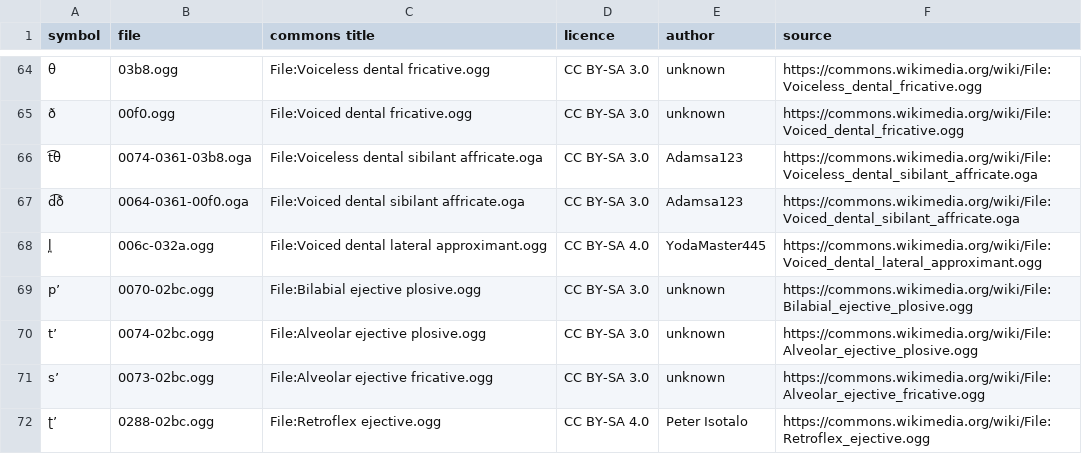
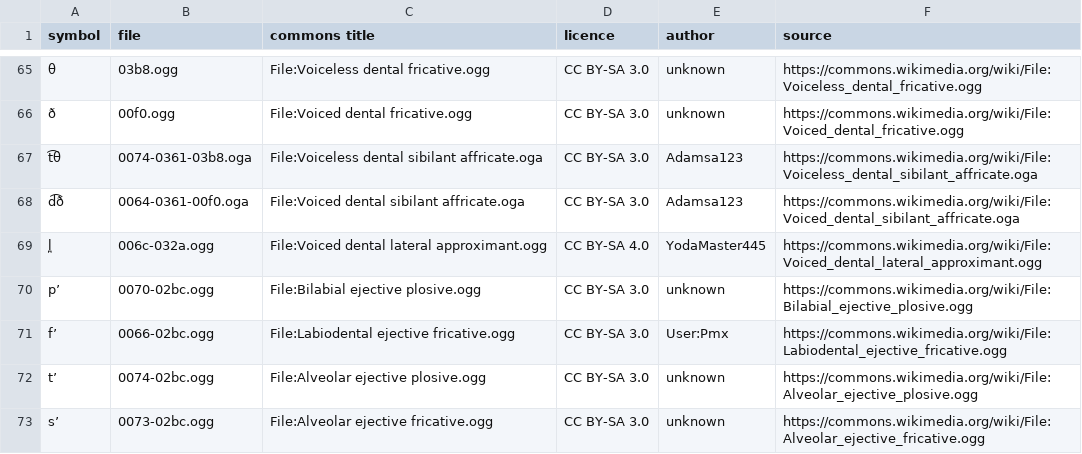
Before and after one commit to Senior-Execute-Vibe-Development-Chief/Simman-, a TSV file: assets/ipa-audio/SOURCES.tsv, drawn as a sheet; only a part is shown, gaps mark what is left out; the shorter side is filled out with more unchanged rows; the diff covers the shown part only; the diff names each change by its address in the sheet, - before the commit and + after, or states it on an @@ line.

```diff
--- a/assets/ipa-audio/SOURCES.tsv
+++ b/assets/ipa-audio/SOURCES.tsv
+row 71: fʼ | 0066-02bc.ogg | File:Labiodental ejective fricative.ogg | CC BY-SA 3.0 | User:Pmx | https://commons.wikimedia.org/wiki/File:Labiodental_ejective_fricative.ogg
```
Also changed, not shown: 5 added rows elsewhere in this file, 7 other files.
